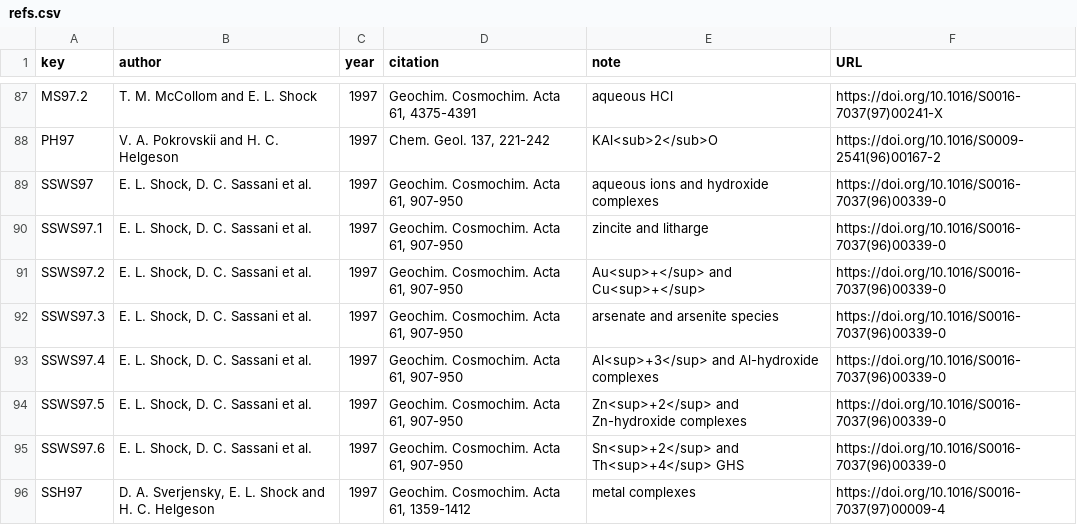
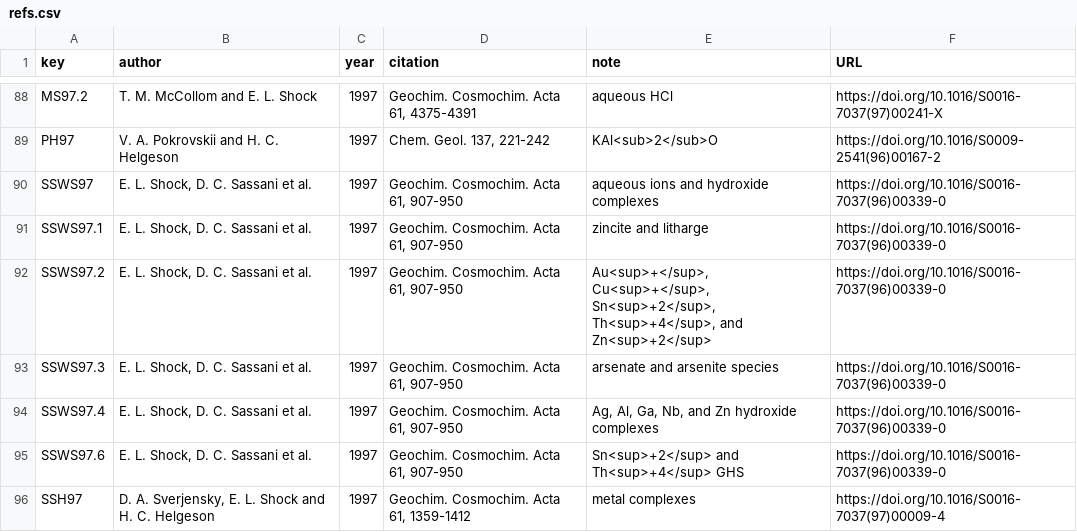
Before and after one commit to r-forge/chnosz, a CSV file: pkg/CHNOSZ/inst/extdata/thermo/refs.csv, drawn as a sheet; only a part is shown, gaps mark what is left out; the diff covers the shown part only.

```diff
--- a/pkg/CHNOSZ/inst/extdata/thermo/refs.csv
+++ b/pkg/CHNOSZ/inst/extdata/thermo/refs.csv
@@ -90,6 +91,5 @@ SSWS97,"E. L. Shock, D. C. Sassani et al.",1997,"Geochim. Cosmochim. Acta 61, 90
 SSWS97.1,"E. L. Shock, D. C. Sassani et al.",1997,"Geochim. Cosmochim. Acta 61, 907-950","zincite and litharge",https://doi.org/10.1016/S0016-7037(96)00339-0
-SSWS97.2,"E. L. Shock, D. C. Sassani et al.",1997,"Geochim. Cosmochim. Acta 61, 907-950","Au<sup>+</sup> and Cu<sup>+</sup>",https://doi.org/10.1016/S0016-7037(96)00339-0
+SSWS97.2,"E. L. Shock, D. C. Sassani et al.",1997,"Geochim. Cosmochim. Acta 61, 907-950","Au<sup>+</sup>, Cu<sup>+</sup>, Sn<sup>+2</sup>, Th<sup>+4</sup>, and Zn<sup>+2</sup>",https://doi.org/10.1016/S0016-7037(96)00339-0
 SSWS97.3,"E. L. Shock, D. C. Sassani et al.",1997,"Geochim. Cosmochim. Acta 61, 907-950","arsenate and arsenite species",https://doi.org/10.1016/S0016-7037(96)00339-0
-SSWS97.4,"E. L. Shock, D. C. Sassani et al.",1997,"Geochim. Cosmochim. Acta 61, 907-950","Al<sup>+3</sup> and Al-hydroxide complexes",https://doi.org/10.1016/S0016-7037(96)00339-0
-SSWS97.5,"E. L. Shock, D. C. Sassani et al.",1997,"Geochim. Cosmochim. Acta 61, 907-950","Zn<sup>+2</sup> and Zn-hydroxide complexes",https://doi.org/10.1016/S0016-7037(96)00339-0
+SSWS97.4,"E. L. Shock, D. C. Sassani et al.",1997,"Geochim. Cosmochim. Acta 61, 907-950","Ag, Al, Ga, Nb, and Zn hydroxide complexes",https://doi.org/10.1016/S0016-7037(96)00339-0
 SSWS97.6,"E. L. Shock, D. C. Sassani et al.",1997,"Geochim. Cosmochim. Acta 61, 907-950","Sn<sup>+2</sup> and Th<sup>+4</sup> GHS",https://doi.org/10.1016/S0016-7037(96)00339-0
```
Also changed, not shown: 6 added rows, 1 removed row, 2 moved rows and 16 edited cells elsewhere in this file, pkg/CHNOSZ/inst/extdata/OBIGT/SLOP98.csv, pkg/CHNOSZ/inst/extdata/OBIGT/inorganic_aq.csv, 9 other files.
